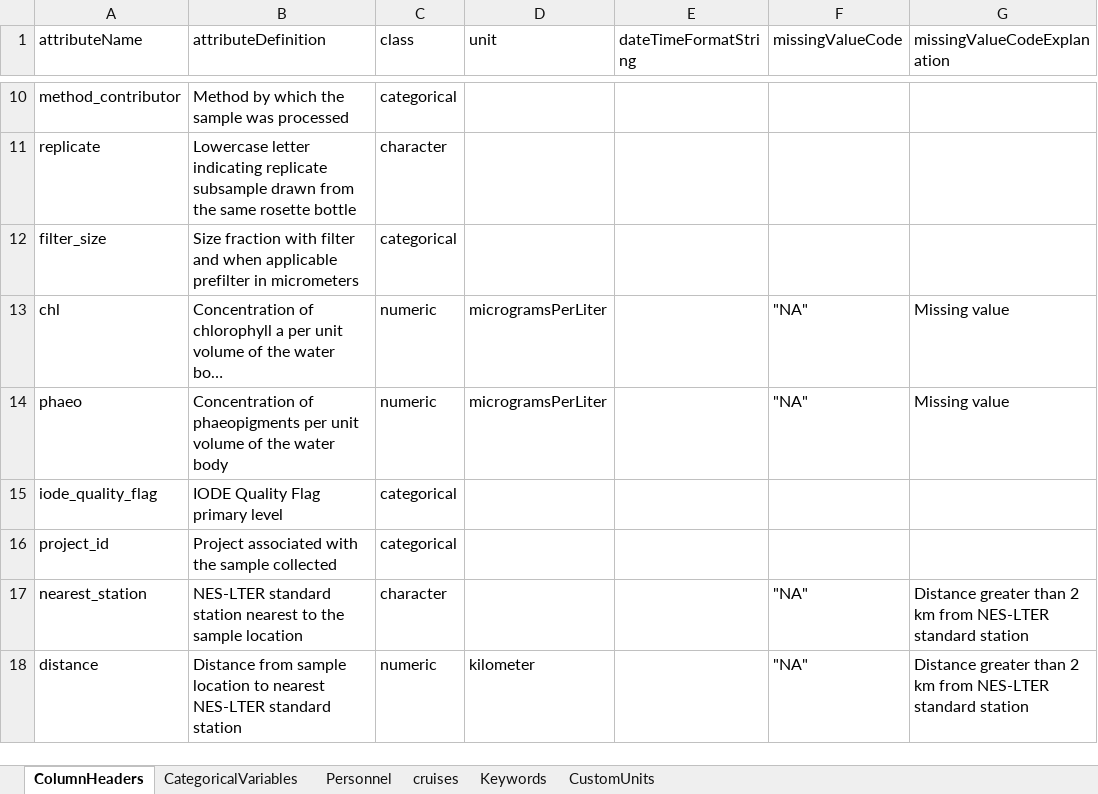
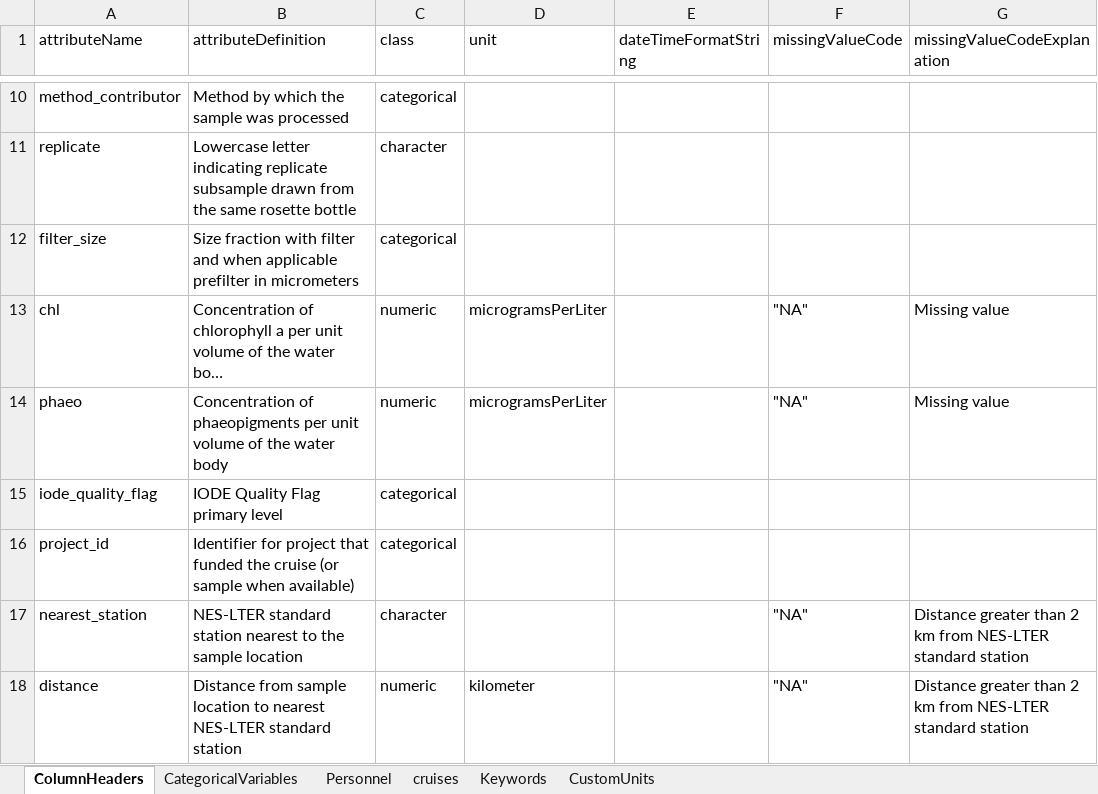
Before and after one commit to WHOIGit/nes-lter-chl-transect, an Excel workbook: chl-transect-info.xlsx, sheet ColumnHeaders, drawn as a sheet; only a part is shown, gaps mark what is left out; long unchanged cells end in …; values as stored, in another font and other column widths than the file's, no borders; the diff names each change by its address in the sheet, - before the commit and + after, or states it on an @@ line.

```diff
--- a/chl-transect-info.xlsx (sheet ColumnHeaders)
+++ b/chl-transect-info.xlsx (sheet ColumnHeaders)
-B16 (attributeDefinition): Project associated with the sample collected
+B16 (attributeDefinition): Identifier for project that funded the cruise (or sample when available)
```
Also changed, not shown: sheet Personnel, 6 other files.
